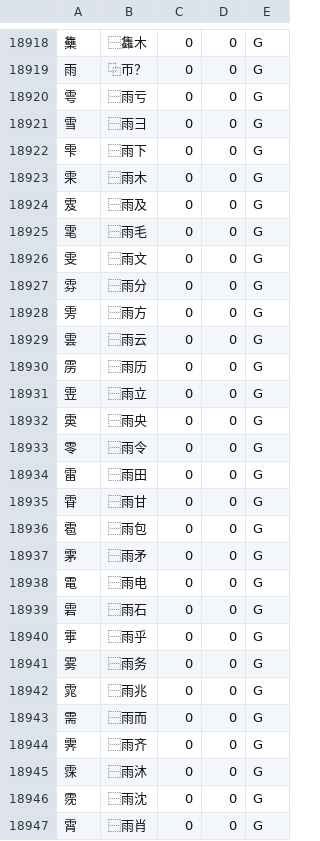
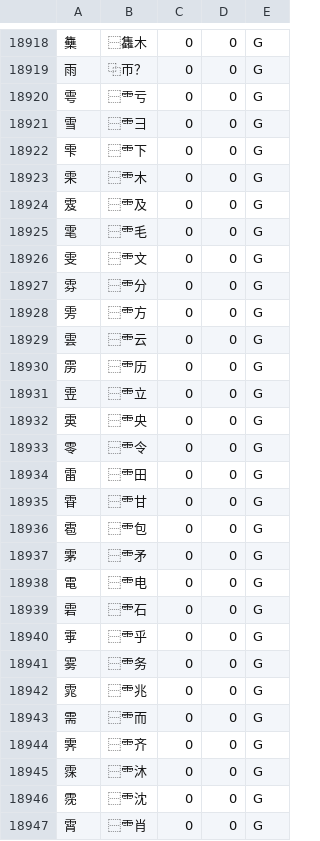
Before and after one commit to studioego/cjklib, a CSV file: cjklib/data/characterdecomposition.csv, drawn as a sheet; only a part is shown, gaps mark what is left out; the diff covers the shown part only.

```diff
--- a/cjklib/data/characterdecomposition.csv
+++ b/cjklib/data/characterdecomposition.csv
@@ -18919,29 +18919,29 @@
 "雨","⿻帀？",0,0,G
-"雩","⿱雨亏",0,0,G
-"雪","⿱雨彐",0,0,G
-"雫","⿱雨下",0,0,G
-"雬","⿱雨木",0,0,G
-"雭","⿱雨及",0,0,G
-"雮","⿱雨毛",0,0,G
-"雯","⿱雨文",0,0,G
-"雰","⿱雨分",0,0,G
-"雱","⿱雨方",0,0,G
-"雲","⿱雨云",0,0,G
-"雳","⿱雨历",0,0,G
-"雴","⿱雨立",0,0,G
-"雵","⿱雨央",0,0,G
-"零","⿱雨令",0,0,G
-"雷","⿱雨田",0,0,G
-"雸","⿱雨甘",0,0,G
-"雹","⿱雨包",0,0,G
-"雺","⿱雨矛",0,0,G
-"電","⿱雨电",0,0,G
-"雼","⿱雨石",0,0,G
-"雽","⿱雨乎",0,0,G
-"雾","⿱雨务",0,0,G
-"雿","⿱雨兆",0,0,G
-"需","⿱雨而",0,0,G
-"霁","⿱雨齐",0,0,G
-"霂","⿱雨沐",0,0,G
-"霃","⿱雨沈",0,0,G
-"霄","⿱雨肖",0,0,G
+"雩","⿱⻗亏",0,0,G
+"雪","⿱⻗彐",0,0,G
+"雫","⿱⻗下",0,0,G
+"雬","⿱⻗木",0,0,G
+"雭","⿱⻗及",0,0,G
+"雮","⿱⻗毛",0,0,G
+"雯","⿱⻗文",0,0,G
+"雰","⿱⻗分",0,0,G
+"雱","⿱⻗方",0,0,G
+"雲","⿱⻗云",0,0,G
+"雳","⿱⻗历",0,0,G
+"雴","⿱⻗立",0,0,G
+"雵","⿱⻗央",0,0,G
+"零","⿱⻗令",0,0,G
+"雷","⿱⻗田",0,0,G
+"雸","⿱⻗甘",0,0,G
+"雹","⿱⻗包",0,0,G
+"雺","⿱⻗矛",0,0,G
+"電","⿱⻗电",0,0,G
+"雼","⿱⻗石",0,0,G
+"雽","⿱⻗乎",0,0,G
+"雾","⿱⻗务",0,0,G
+"雿","⿱⻗兆",0,0,G
+"需","⿱⻗而",0,0,G
+"霁","⿱⻗齐",0,0,G
+"霂","⿱⻗沐",0,0,G
+"霃","⿱⻗沈",0,0,G
+"霄","⿱⻗肖",0,0,G
```
Also changed, not shown: 90 edited cells elsewhere in this file, cjklib/data/localecharacterglyph.csv, cjklib/data/strokeorder.csv.
